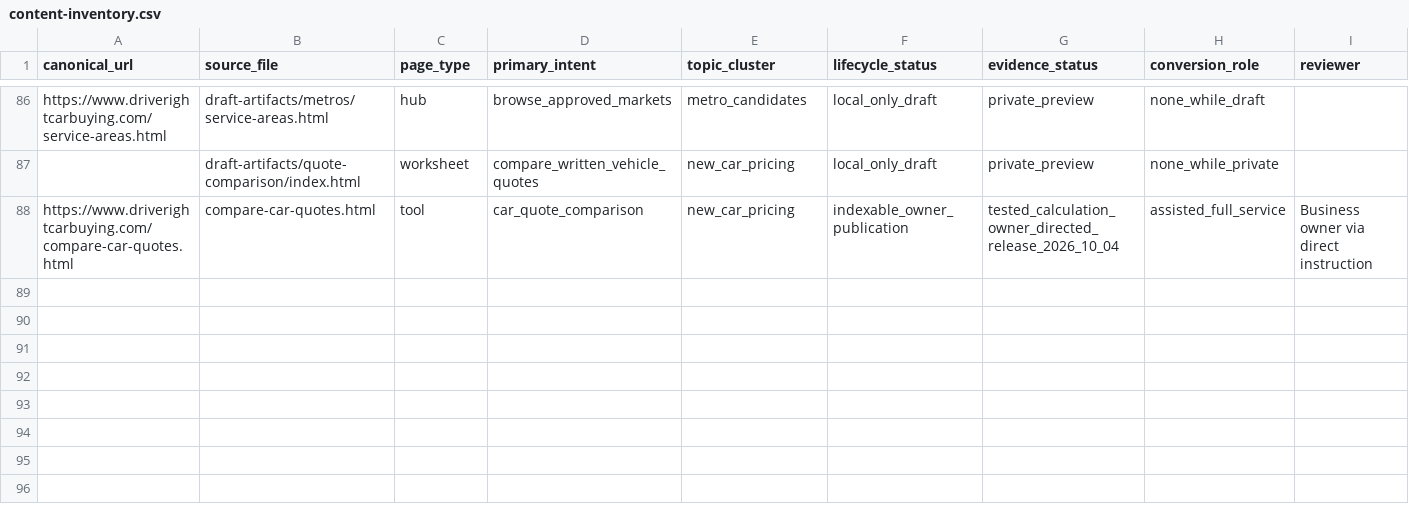
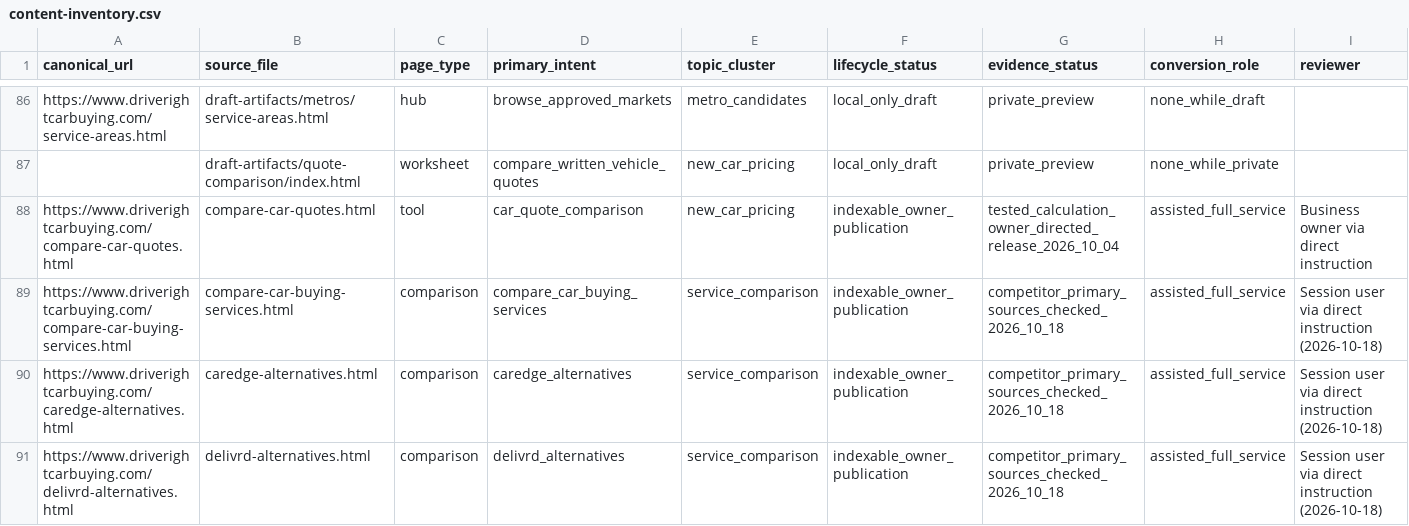
Before and after one commit to m1jenkins/Barton, a CSV file: data/content-inventory.csv, drawn as a sheet; only a part is shown, gaps mark what is left out; rows hold the shown columns only; the diff names each change by its address in the sheet, - before the commit and + after, or states it on an @@ line.

```diff
--- a/data/content-inventory.csv
+++ b/data/content-inventory.csv
+row 89: https://www.driverightcarbuying.com/compare-car-buying-services.html | compare-car-buying-services.html | comparison | compare_car_buying_services | service_comparison | indexable_owner_publication | competitor_primary_sources_checked_2026_10_18 | assisted_full_service | Session user via direct instruction (2026-10-18)
+row 90: https://www.driverightcarbuying.com/caredge-alternatives.html | caredge-alternatives.html | comparison | caredge_alternatives | service_comparison | indexable_owner_publication | competitor_primary_sources_checked_2026_10_18 | assisted_full_service | Session user via direct instruction (2026-10-18)
+row 91: https://www.driverightcarbuying.com/delivrd-alternatives.html | delivrd-alternatives.html | comparison | delivrd_alternatives | service_comparison | indexable_owner_publication | competitor_primary_sources_checked_2026_10_18 | assisted_full_service | Session user via direct instruction (2026-10-18)
```
Also changed, not shown: data/ai-prompt-panel.csv, data/claims.csv, 48 other files.
